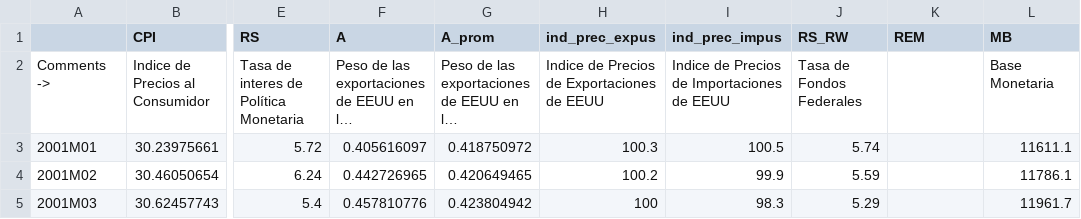
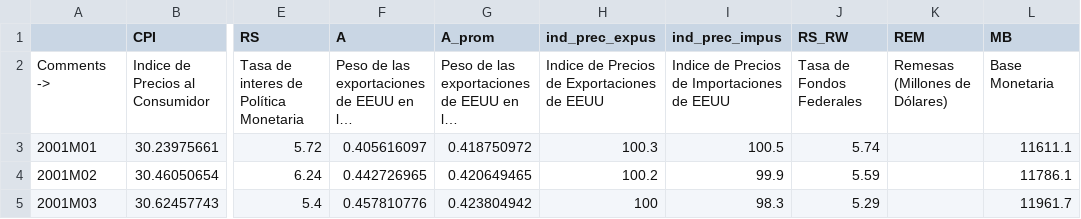
Before and after one commit to DIE-BG/QPM_DIE, a CSV file: data/raw/2024-04/monthly.csv, drawn as a sheet; only a part is shown, gaps mark what is left out; long unchanged cells end in …; the diff names each change by its address in the sheet, - before the commit and + after, or states it on an @@ line.

```diff
--- a/data/raw/2024-04/monthly.csv
+++ b/data/raw/2024-04/monthly.csv
-K2 (REM): (empty)
+K2 (REM): Remesas (Millones de Dólares)
```
Also changed, not shown: data/corrimientos/2023-11/v0/data.csv, data/raw/2021-11/monthly.csv, 11 other files.
